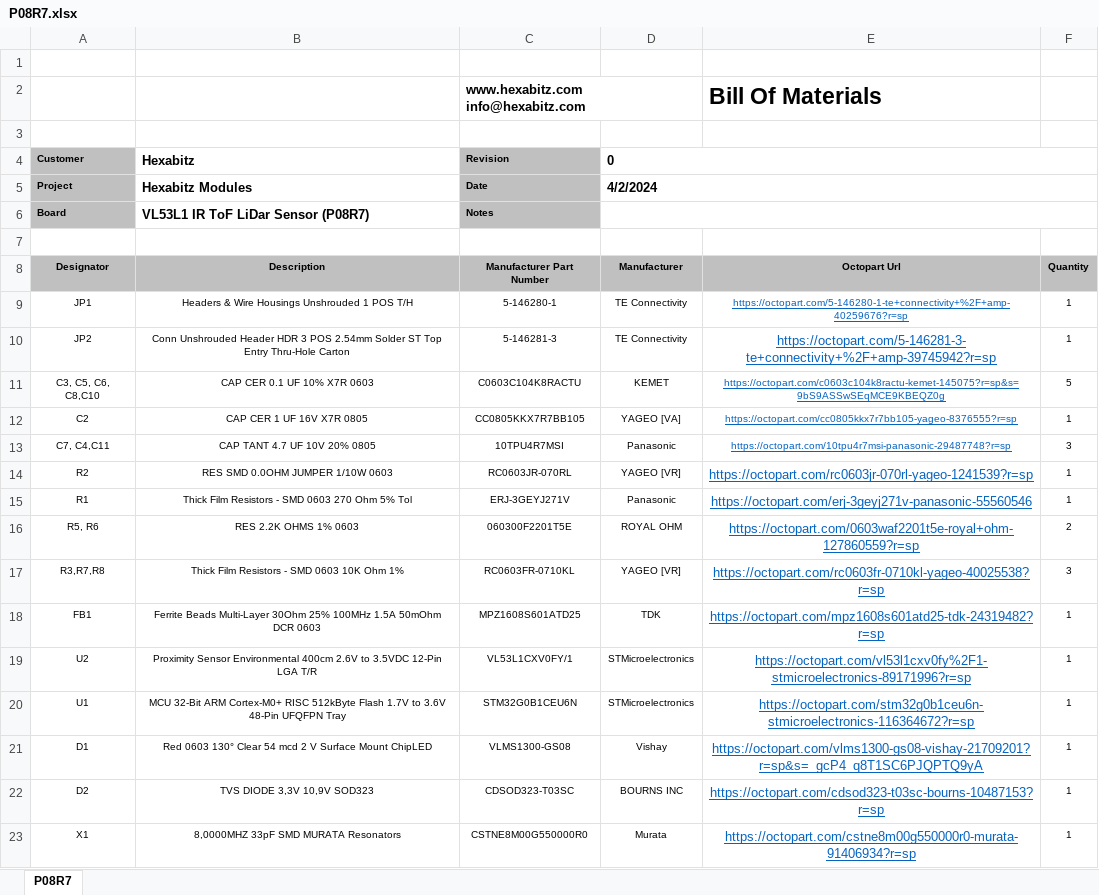
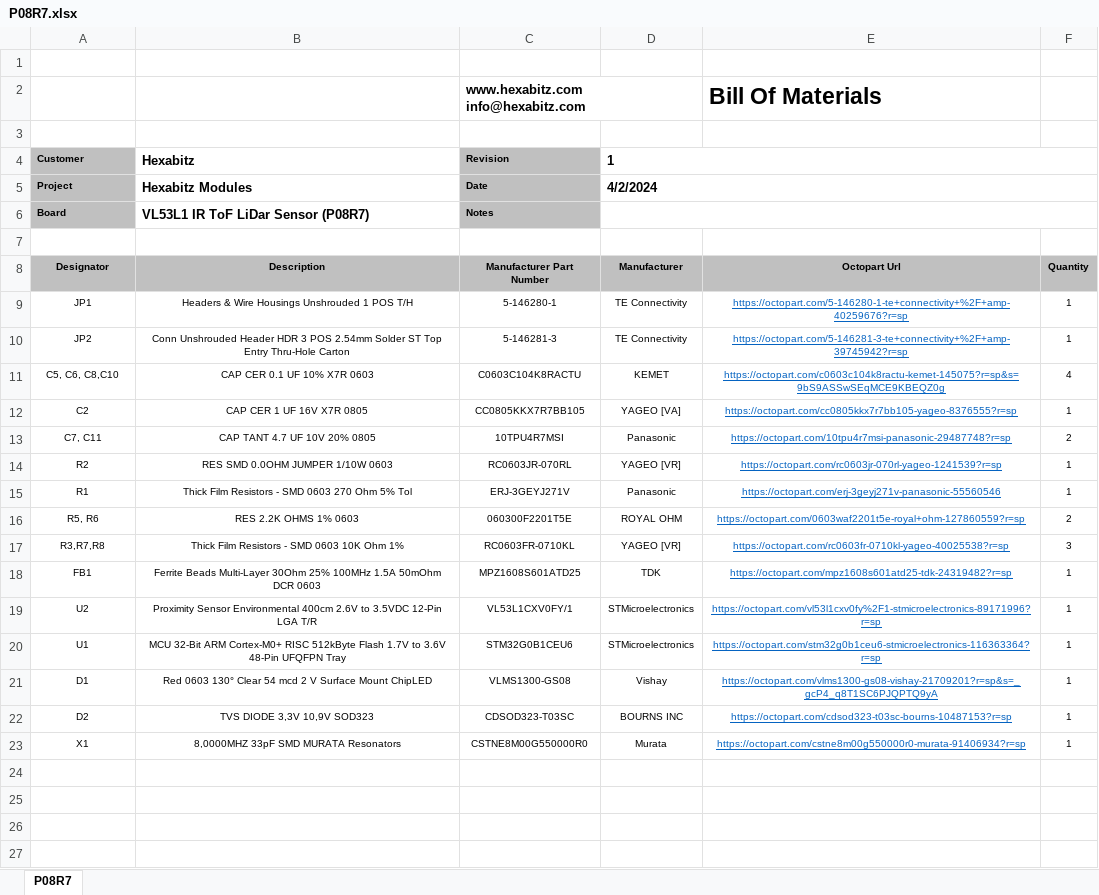
Before and after one commit to HexabitzPlatform/P08R7x-Hardware, an Excel workbook: Released/BOM/P08R7.xlsx, sheet P08R7, drawn as a sheet; values as stored, in another font and other column widths than the file's, no borders; charts and pictures not drawn; the diff names each change by its address in the sheet, - before the commit and + after, or states it on an @@ line.

```diff
--- a/Released/BOM/P08R7.xlsx (sheet P08R7)
+++ b/Released/BOM/P08R7.xlsx (sheet P08R7)
-D4: 0
+D4: 1
@@ E10 text size: smaller @@
-A11 (Customer): C3, C5, C6, C8,C10
+A11 (Customer): C5, C6, C8,C10
-F11: 5
+F11: 4
-A13 (Customer): C7, C4,C11
+A13 (Customer): C7, C11
-F13: 3
+F13: 2
@@ E14:E23 text size: smaller @@
-C20 (Revision): STM32G0B1CEU6N
+C20 (Revision): STM32G0B1CEU6
-E20: https://octopart.com/stm32g0b1ceu6n-stmicroelectronics-116364672?r=sp
+E20: https://octopart.com/stm32g0b1ceu6-stmicroelectronics-116363364?r=sp
```
Also changed, not shown: 11 other files.
